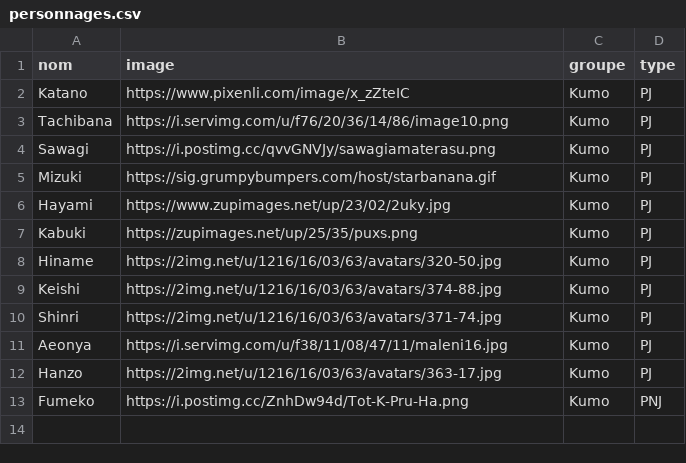
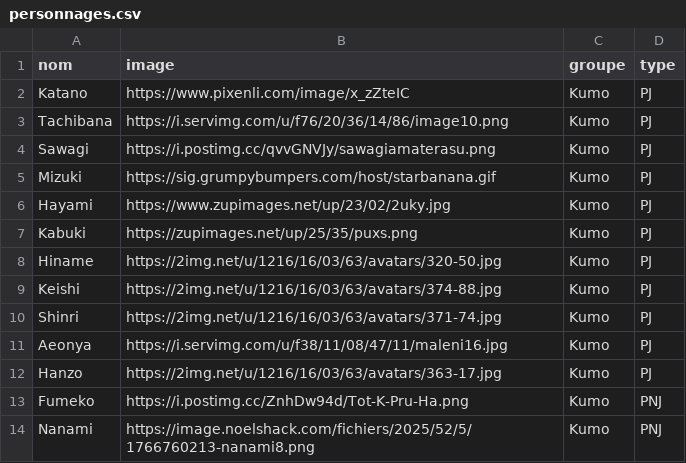
Before and after one commit to Valamyrr/SoSiogramme, a CSV file: personnages.csv, drawn as a sheet.

Commit message:
Update personnages.csv

```diff
--- a/personnages.csv
+++ b/personnages.csv
@@ -13 +13,2 @@ Hanzo;https://2img.net/u/1216/16/03/63/avatars/363-17.jpg;Kumo;PJ
 Fumeko;https://i.postimg.cc/ZnhDw94d/Tot-K-Pru-Ha.png;Kumo;PNJ
+Nanami;https://image.noelshack.com/fichiers/2025/52/5/1766760213-nanami8.png;Kumo;PNJ
```
